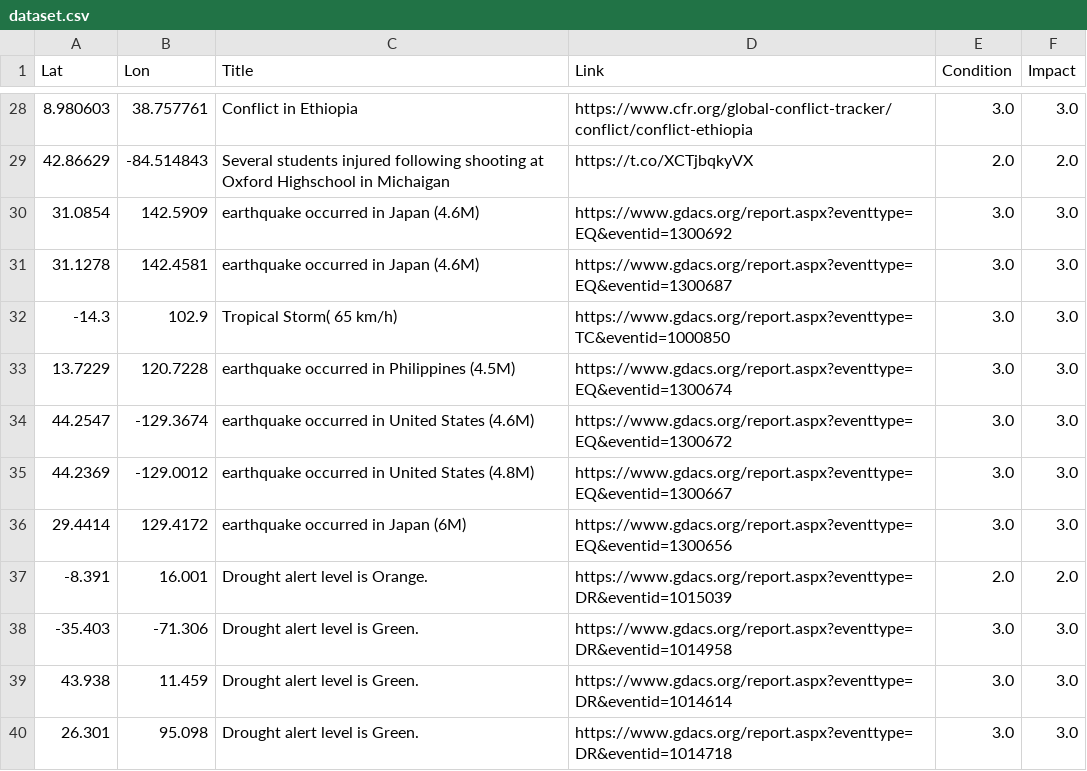
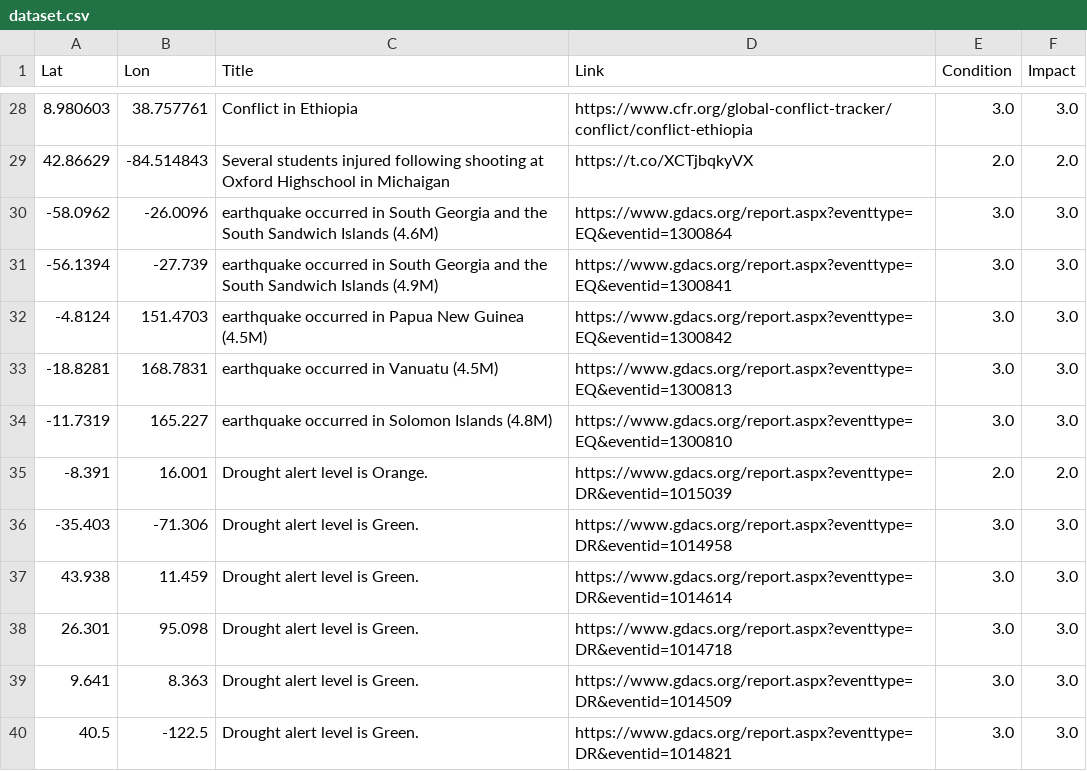
Before and after one commit to antonio-hickey/gDash, a CSV file: app/data/events/dataset.csv, drawn as a sheet; only a part is shown, gaps mark what is left out; the shorter side is filled out with more unchanged rows; the diff covers the shown part only.

```diff
--- a/app/data/events/dataset.csv
+++ b/app/data/events/dataset.csv
@@ -29,9 +29,7 @@ Lat,Lon,Title,Link,Condition,Impact
 42.86629,-84.514843,Several students injured following shooting at Oxford Highschool in Michaigan,https://t.co/XCTjbqkyVX,2.0,2.0
-31.0854,142.5909,earthquake occurred in Japan (4.6M),https://www.gdacs.org/report.aspx?eventtype=EQ&eventid=1300692,3.0,3.0
-31.1278,142.4581,earthquake occurred in Japan (4.6M),https://www.gdacs.org/report.aspx?eventtype=EQ&eventid=1300687,3.0,3.0
--14.3,102.9,Tropical Storm( 65 km/h),https://www.gdacs.org/report.aspx?eventtype=TC&eventid=1000850,3.0,3.0
-13.7229,120.7228,earthquake occurred in Philippines (4.5M),https://www.gdacs.org/report.aspx?eventtype=EQ&eventid=1300674,3.0,3.0
-44.2547,-129.3674,earthquake occurred in United States (4.6M),https://www.gdacs.org/report.aspx?eventtype=EQ&eventid=1300672,3.0,3.0
-44.2369,-129.0012,earthquake occurred in United States (4.8M),https://www.gdacs.org/report.aspx?eventtype=EQ&eventid=1300667,3.0,3.0
-29.4414,129.4172,earthquake occurred in Japan (6M),https://www.gdacs.org/report.aspx?eventtype=EQ&eventid=1300656,3.0,3.0
+-58.0962,-26.0096,earthquake occurred in South Georgia and the South Sandwich Islands (4.6M),https://www.gdacs.org/report.aspx?eventtype=EQ&eventid=1300864,3.0,3.0
+-56.1394,-27.739,earthquake occurred in South Georgia and the South Sandwich Islands (4.9M),https://www.gdacs.org/report.aspx?eventtype=EQ&eventid=1300841,3.0,3.0
+-4.8124,151.4703,earthquake occurred in Papua New Guinea (4.5M),https://www.gdacs.org/report.aspx?eventtype=EQ&eventid=1300842,3.0,3.0
+-18.8281,168.7831,earthquake occurred in Vanuatu (4.5M),https://www.gdacs.org/report.aspx?eventtype=EQ&eventid=1300813,3.0,3.0
+-11.7319,165.227,earthquake occurred in Solomon Islands (4.8M),https://www.gdacs.org/report.aspx?eventtype=EQ&eventid=1300810,3.0,3.0
 -8.391,16.001,Drought alert level is Orange.,https://www.gdacs.org/report.aspx?eventtype=DR&eventid=1015039,2.0,2.0
```
Also changed, not shown: 1 added row, 3 removed rows and 43 edited cells elsewhere in this file.
